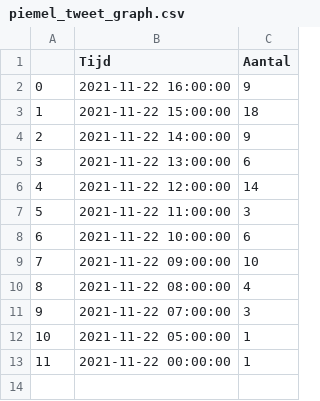
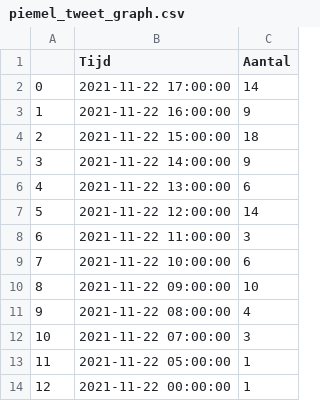
Before and after one commit to erikcas/wnw, a CSV file: piemel_tweet_graph.csv, drawn as a sheet; addresses are those after the commit; the diff names each change by its address in the sheet, - before the commit and + after, or states it on an @@ line.

```diff
--- a/piemel_tweet_graph.csv
+++ b/piemel_tweet_graph.csv
+row 2: 0 | 2021-11-22 17:00:00 | 14
@@ column A renumbered from row 3 down @@
```
Also changed, not shown: piemel_tweet_top50.csv, piemel_tweets.csv, 2 other files.
